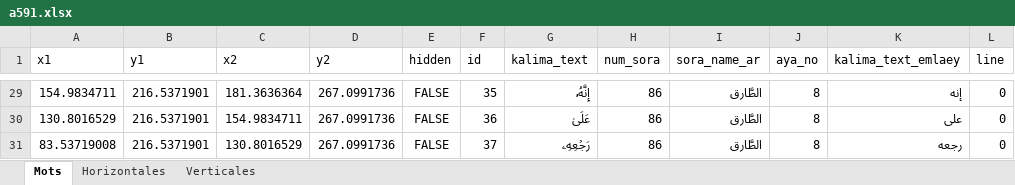
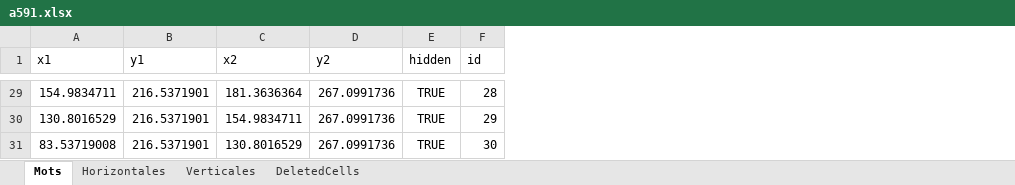
Before and after one commit to m9cherif/flutter_quran_data, an Excel workbook: annotation/a591.xlsx, sheet Mots, drawn as a sheet; only a part is shown, gaps mark what is left out; values as stored, in another font and other column widths than the file's, no borders; removed rows and columns are numbered as before the commit, all else as after; the diff covers the shown part only; the diff names each change by its address in the sheet, - before the commit and + after, or states it on an @@ line.

```diff
--- a/annotation/a591.xlsx (sheet Mots)
+++ b/annotation/a591.xlsx (sheet Mots)
+sheet tab: DeletedCells
-column G (kalima_text), rows 29-31: إِنَّهُۥ | عَلَىٰ | رَجۡعِهِۦ
-column H (num_sora), rows 29-31: all 86
-column I (sora_name_ar), rows 29-31: all الطَّارق
-column J (aya_no), rows 29-31: all 8
-column K (kalima_text_emlaey), rows 29-31: إنه | على | رجعه
-column L (line), rows 29-31: all 0
-E29:E31 (hidden): FALSE
+E29:E31 (hidden): TRUE
-F29 (id): 35
+F29 (id): 28
-F30 (id): 36
+F30 (id): 29
-F31 (id): 37
+F31 (id): 30
```
Also changed, not shown: other rows of this sheet, annotation/a554.xlsx, annotation/a604.xlsx, 20 other files.
